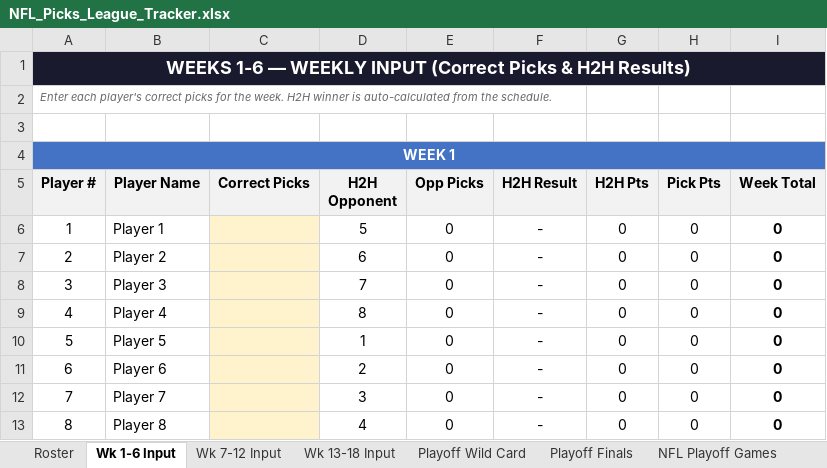
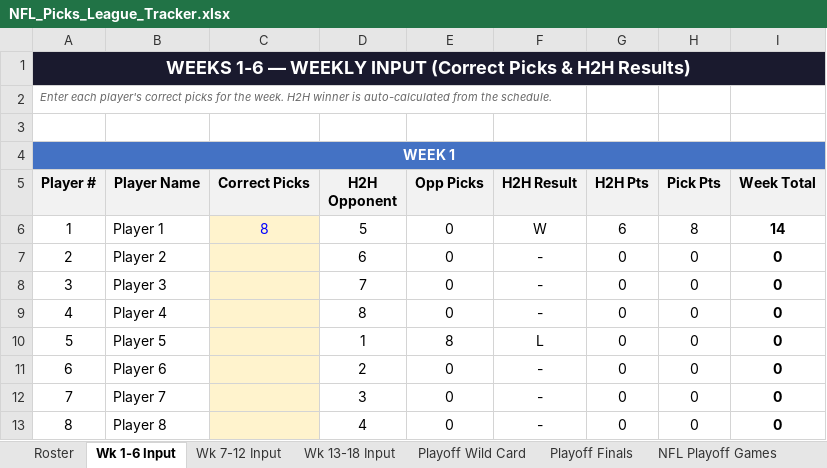
Before and after one commit to eloeser-1147/NFL-Picks-League, an Excel workbook: NFL_Picks_League_Tracker.xlsx, sheet Wk 1-6 Input, drawn as a sheet; only a part is shown; values as stored, in another font and other column widths than the file's, no borders; the diff names each change by its address in the sheet, - before the commit and + after, or states it on an @@ line.

Commit message:
Update NFL_Picks_League_Tracker.xlsx

```diff
--- a/NFL_Picks_League_Tracker.xlsx (sheet Wk 1-6 Input)
+++ b/NFL_Picks_League_Tracker.xlsx (sheet Wk 1-6 Input)
-C6 (Correct Picks): (empty)
+C6 (Correct Picks): 8
-F6 (H2H Result): -
+F6 (H2H Result): W
-G6 (H2H Pts): 0
+G6 (H2H Pts): 6
-H6 (Pick Pts): 0
+H6 (Pick Pts): 8
-I6 (Week Total): 0
+I6 (Week Total): 14
-E10 (Opp Picks): 0
+E10 (Opp Picks): 8
-F10 (H2H Result): -
+F10 (H2H Result): L
```
Also changed, not shown: sheet Playoff Finals, sheet Standings, sheet Playoff Picture, sheet Helper, sheet Playoff Wild Card, sheet Wk 7-12 Input, formulas that keep their value.
